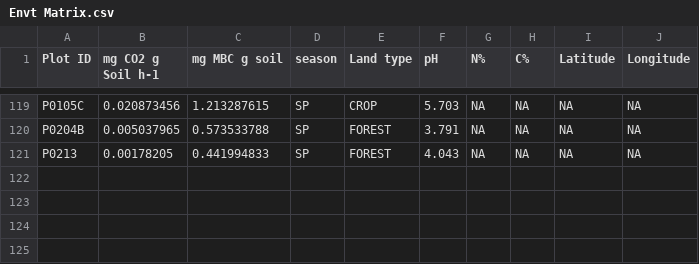
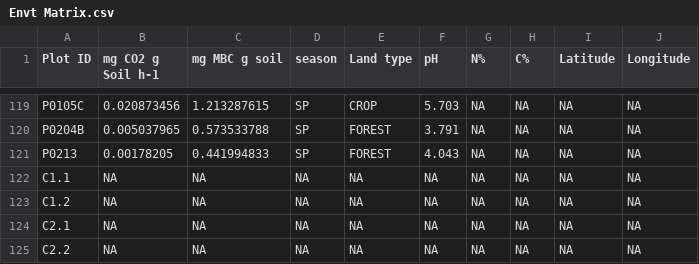
Before and after one commit to danchurch/fichtelgebirgeSoils, a CSV file: Envt Matrix.csv, drawn as a sheet; only a part is shown, gaps mark what is left out.

Commit message:
update env data

```diff
--- a/Envt Matrix.csv
+++ b/Envt Matrix.csv
@@ -121 +121,5 @@ P0204B,0.005037965,0.573533788,SP,FOREST,3.791,NA,NA,NA,NA
 P0213,0.00178205,0.441994833,SP,FOREST,4.043,NA,NA,NA,NA
+C1.1,NA,NA,NA,NA,NA,NA,NA,NA,NA
+C1.2,NA,NA,NA,NA,NA,NA,NA,NA,NA
+C2.1,NA,NA,NA,NA,NA,NA,NA,NA,NA
+C2.2,NA,NA,NA,NA,NA,NA,NA,NA,NA
```
Also changed, not shown: 1 other file.
